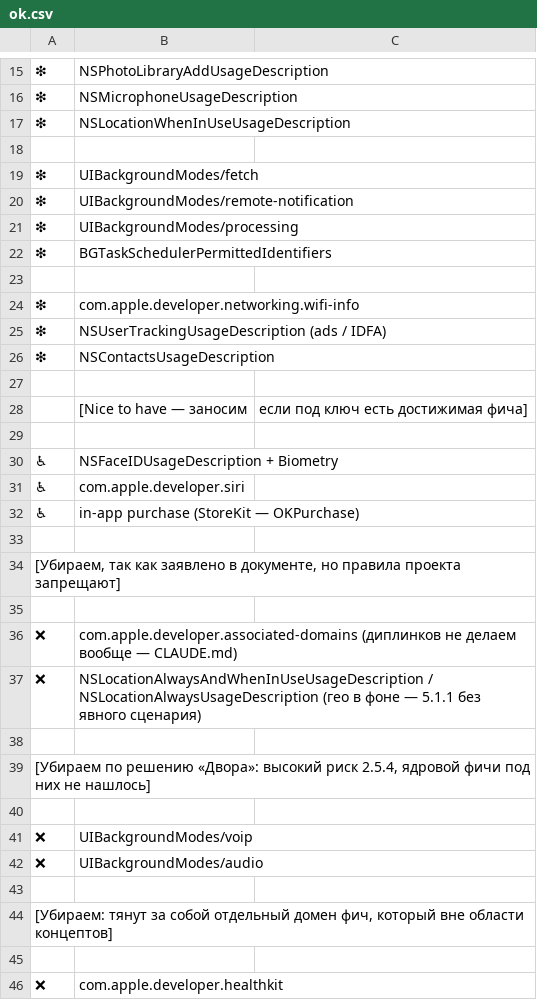
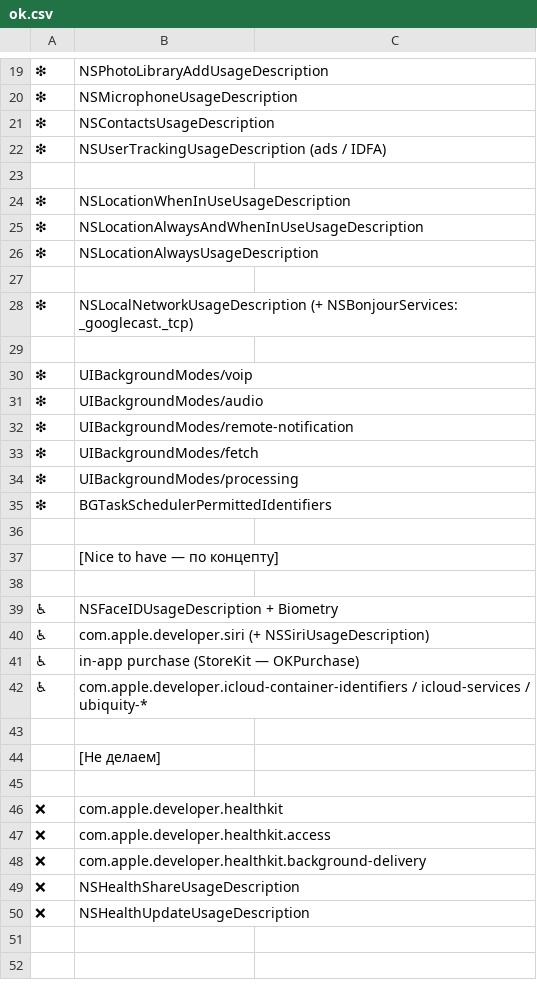
Before and after one commit to levalovushka/concepts, a CSV file: permission-sets/ok.csv, drawn as a sheet; only a part is shown, gaps mark what is left out; the shorter side is filled out with more unchanged rows; removed rows and columns are numbered as before the commit, all else as after; the diff covers the shown part only; the diff names each change by its address in the sheet, - before the commit and + after, or states it on an @@ line.

```diff
--- a/permission-sets/ok.csv
+++ b/permission-sets/ok.csv
@@ row 26 moved to row 21: ❇ @@
@@ row 25 moved to row 22: ❇ @@
+row 23: (empty)
+row 25: ❇ | NSLocationAlwaysAndWhenInUseUsageDescription
+row 26: ❇ | NSLocationAlwaysUsageDescription
+row 28: ❇ | NSLocalNetworkUsageDescription (+ NSBonjourServices: _googlecast._tcp)
+row 29: (empty)
+row 30: ❇ | UIBackgroundModes/voip
+row 31: ❇ | UIBackgroundModes/audio
@@ row 20 moved to row 32: ❇ @@
@@ row 24 moved to row 15: ❇ @@
-B37: (empty)
+B37: [Nice to have — по концепту]
-row 28:  | [Nice to have — заносим | если под ключ есть достижимая фича]
-B40: com.apple.developer.siri
+B40: com.apple.developer.siri (+ NSSiriUsageDescription)
+row 42: ♿ | com.apple.developer.icloud-container-identifiers / icloud-services / ubiquity-*
-row 34: [Убираем, так как заявлено в документе, но правила проекта запрещают]
-B44: (empty)
+B44: [Не делаем]
-row 36: ❌ | com.apple.developer.associated-domains (диплинков не делаем вообще — CLAUDE.md)
-row 37: ❌ | NSLocationAlwaysAndWhenInUseUsageDescription / NSLocationAlwaysUsageDescription (гео в фоне — 5.1.1 без явного сценария)
-row 38: (empty)
-row 39: [Убираем по решению «Двора»: высокий риск 2.5.4, ядровой фичи под них не нашлось]
-row 40: (empty)
-row 41: ❌ | UIBackgroundModes/voip
-row 42: ❌ | UIBackgroundModes/audio
-row 43: (empty)
-row 44: [Убираем: тянут за собой отдельный домен фич, который вне области концептов]
```
Also changed, not shown: 8 added rows, 4 removed rows and 5 edited cells elsewhere in this file.
